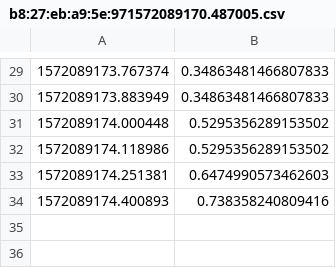
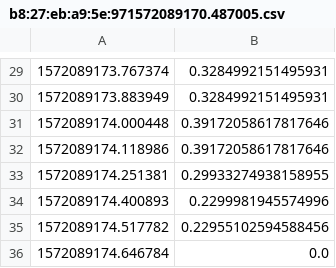
Before and after one commit to jphacks/TK_1913, a CSV file: server/normalized_data/b8:27:eb:a9:5e:971572089170.487005.csv, drawn as a sheet; only a part is shown, gaps mark what is left out; the diff covers the shown part only.

```diff
--- a/server/normalized_data/b8:27:eb:a9:5e:971572089170.487005.csv
+++ b/server/normalized_data/b8:27:eb:a9:5e:971572089170.487005.csv
@@ -29,6 +29,8 @@
-1572089173.767374,0.34863481466807833
-1572089173.883949,0.34863481466807833
-1572089174.000448,0.5295356289153502
-1572089174.118986,0.5295356289153502
-1572089174.251381,0.6474990573462603
-1572089174.400893,0.738358240809416
+1572089173.767374,0.3284992151495931
+1572089173.883949,0.3284992151495931
+1572089174.000448,0.39172058617817646
+1572089174.118986,0.39172058617817646
+1572089174.251381,0.29933274938158955
+1572089174.400893,0.2299981945574996
+1572089174.517782,0.22955102594588456
+1572089174.646784,0.0
```
Also changed, not shown: 28 edited cells elsewhere in this file, server/normalized_data/b8:27:eb:a9:5e:971572087628.513101.csv, 1 other file.
